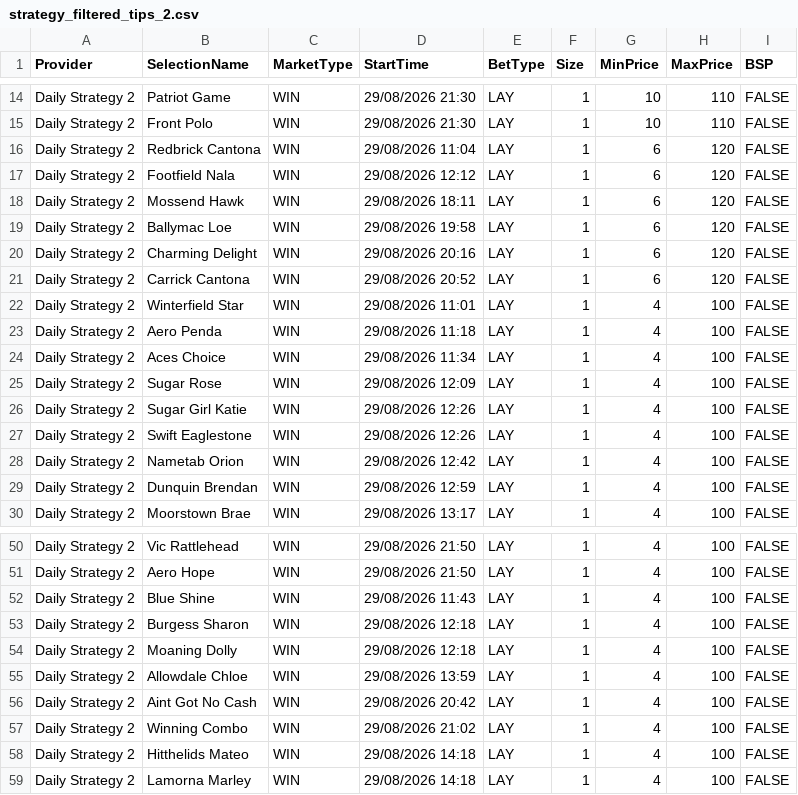
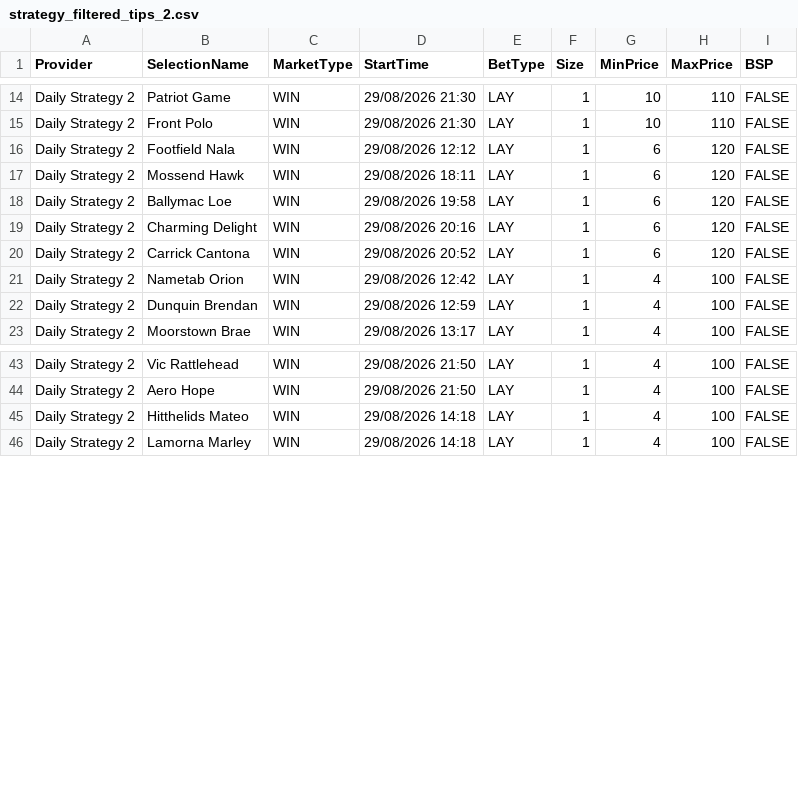
Before and after one commit to Watkins150/daily-greyhound-strategy-filter, a CSV file: history/2026-08-29/strategy_filtered_tips_2.csv, drawn as a sheet; only a part is shown, gaps mark what is left out.

```diff
--- a/history/2026-08-29/strategy_filtered_tips_2.csv
+++ b/history/2026-08-29/strategy_filtered_tips_2.csv
@@ -15,3 +15,2 @@ Daily Strategy 2,Patriot Game,WIN,29/08/2026 21:30,LAY,1,10,110,FALSE
 Daily Strategy 2,Front Polo,WIN,29/08/2026 21:30,LAY,1,10,110,FALSE
-Daily Strategy 2,Redbrick Cantona,WIN,29/08/2026 11:04,LAY,1,6,120,FALSE
 Daily Strategy 2,Footfield Nala,WIN,29/08/2026 12:12,LAY,1,6,120,FALSE
@@ -21,8 +20,2 @@ Daily Strategy 2,Charming Delight,WIN,29/08/2026 20:16,LAY,1,6,120,FALSE
 Daily Strategy 2,Carrick Cantona,WIN,29/08/2026 20:52,LAY,1,6,120,FALSE
-Daily Strategy 2,Winterfield Star,WIN,29/08/2026 11:01,LAY,1,4,100,FALSE
-Daily Strategy 2,Aero Penda,WIN,29/08/2026 11:18,LAY,1,4,100,FALSE
-Daily Strategy 2,Aces Choice,WIN,29/08/2026 11:34,LAY,1,4,100,FALSE
-Daily Strategy 2,Sugar Rose,WIN,29/08/2026 12:09,LAY,1,4,100,FALSE
-Daily Strategy 2,Sugar Girl Katie,WIN,29/08/2026 12:26,LAY,1,4,100,FALSE
-Daily Strategy 2,Swift Eaglestone,WIN,29/08/2026 12:26,LAY,1,4,100,FALSE
 Daily Strategy 2,Nametab Orion,WIN,29/08/2026 12:42,LAY,1,4,100,FALSE
@@ -51,8 +44,2 @@ Daily Strategy 2,Vic Rattlehead,WIN,29/08/2026 21:50,LAY,1,4,100,FALSE
 Daily Strategy 2,Aero Hope,WIN,29/08/2026 21:50,LAY,1,4,100,FALSE
-Daily Strategy 2,Blue Shine,WIN,29/08/2026 11:43,LAY,1,4,100,FALSE
-Daily Strategy 2,Burgess Sharon,WIN,29/08/2026 12:18,LAY,1,4,100,FALSE
-Daily Strategy 2,Moaning Dolly,WIN,29/08/2026 12:18,LAY,1,4,100,FALSE
-Daily Strategy 2,Allowdale Chloe,WIN,29/08/2026 13:59,LAY,1,4,100,FALSE
-Daily Strategy 2,Aint Got No Cash,WIN,29/08/2026 20:42,LAY,1,4,100,FALSE
-Daily Strategy 2,Winning Combo,WIN,29/08/2026 21:02,LAY,1,4,100,FALSE
 Daily Strategy 2,Hitthelids Mateo,WIN,29/08/2026 14:18,LAY,1,4,100,FALSE
```
Also changed, not shown: racecards/archive/greyhound_racecard_audit_2026-08-29.csv, 9 other files.
